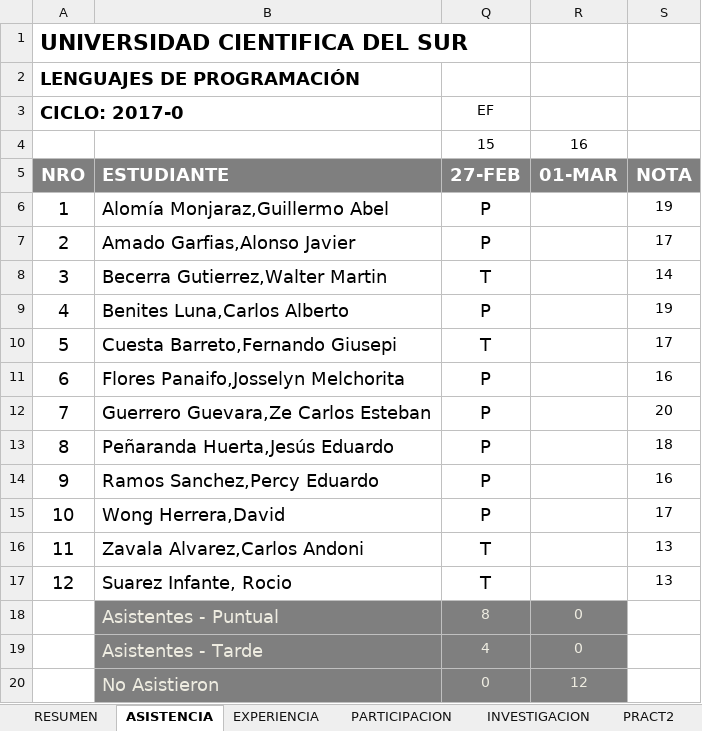
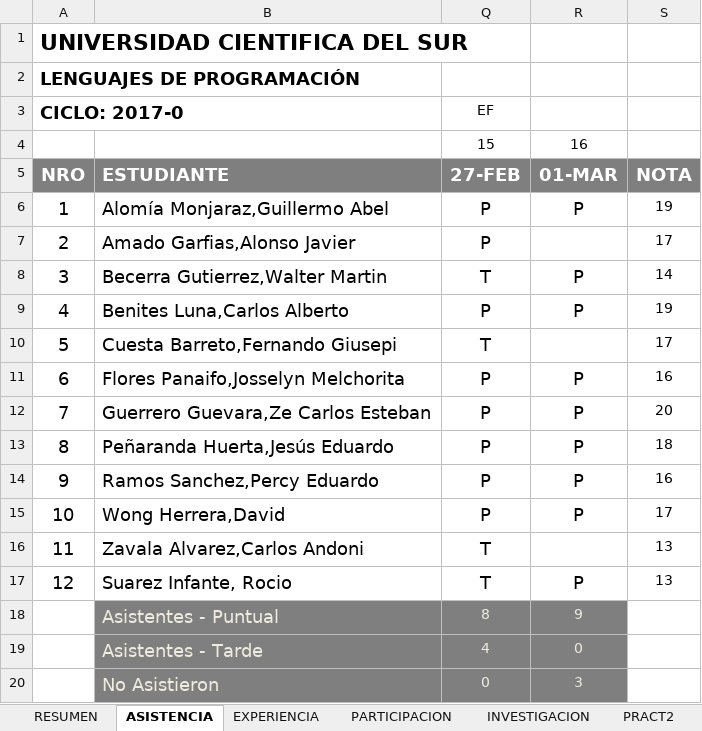
Before and after one commit to gcoronelc/UCS_LENG_PROG_2017-0, an Excel workbook: Docs/Control.xlsx, sheet ASISTENCIA, drawn as a sheet; values as stored, in another font and other column widths than the file's, no borders; the diff names each change by its address in the sheet, - before the commit and + after, or states it on an @@ line.

Commit message:
Control 03

```diff
--- a/Docs/Control.xlsx (sheet ASISTENCIA)
+++ b/Docs/Control.xlsx (sheet ASISTENCIA)
-R6 (01-MAR): (empty)
+R6 (01-MAR): P
-R8:R9 (01-MAR): (empty)
+R8:R9 (01-MAR): P
-R11:R15 (01-MAR): (empty)
+R11:R15 (01-MAR): P
-R17 (01-MAR): (empty)
+R17 (01-MAR): P
-R18 (01-MAR): 0
+R18 (01-MAR): 9
-R20 (01-MAR): 12
+R20 (01-MAR): 3
```
Also changed, not shown: 1 other file.
